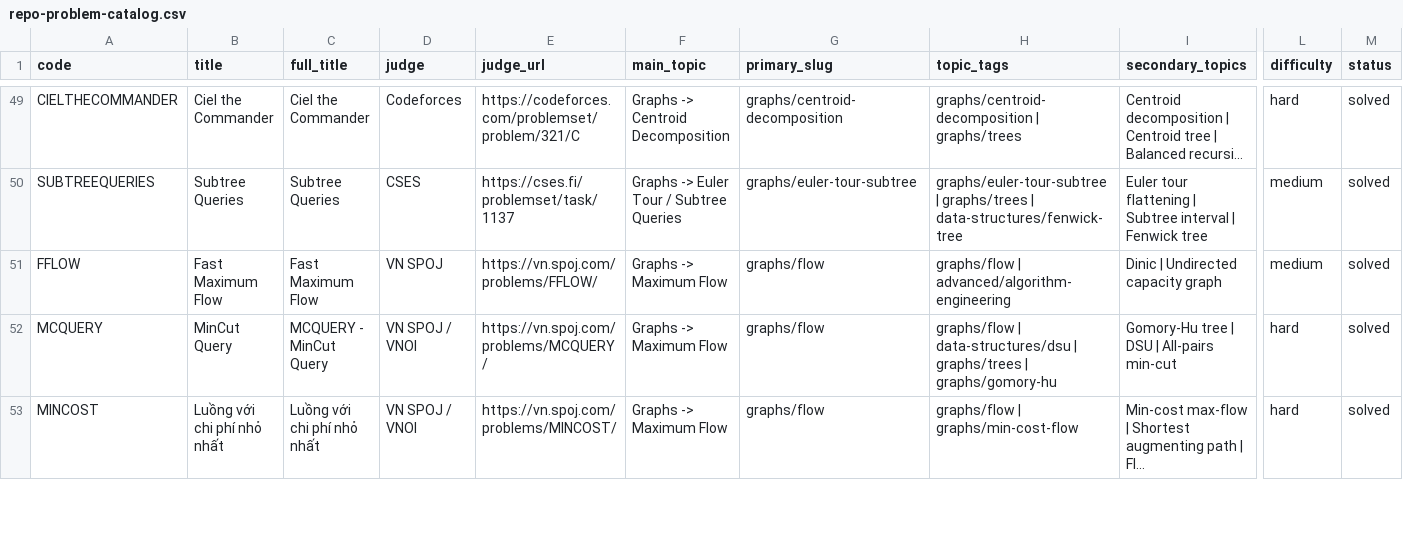
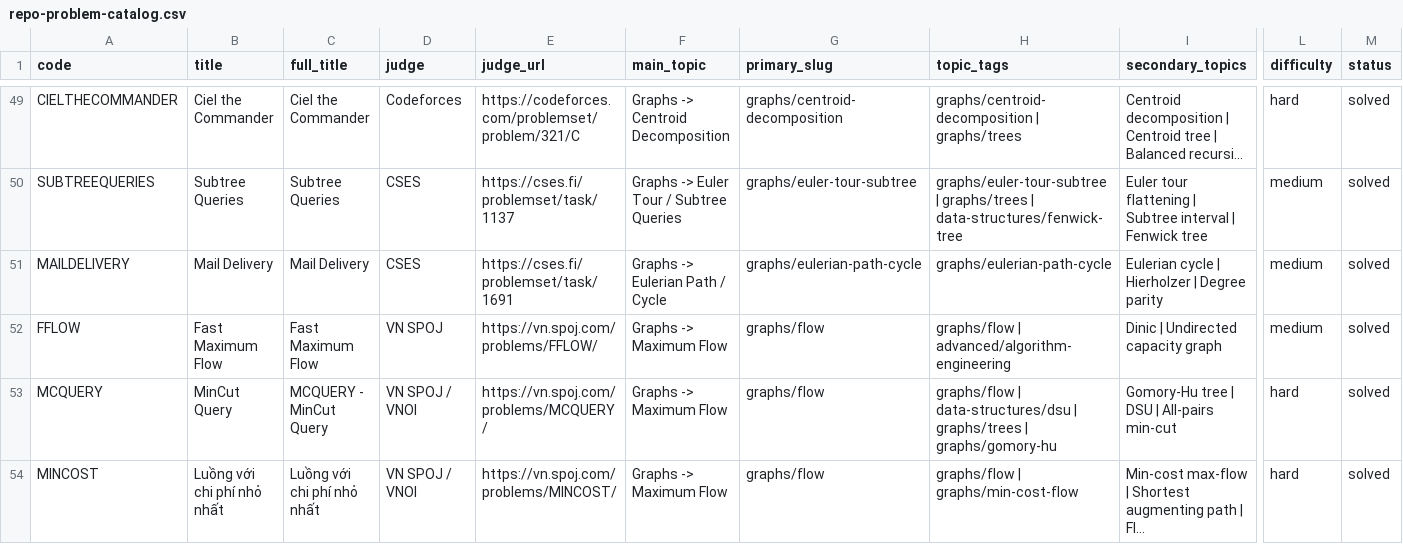
Before and after one commit to mtuann/competitive-programming-cpp, a CSV file: docs/repo-problem-catalog.csv, drawn as a sheet; only a part is shown, gaps mark what is left out; long unchanged cells end in …; rows hold the shown columns only; the diff names each change by its address in the sheet, - before the commit and + after, or states it on an @@ line.

```diff
--- a/docs/repo-problem-catalog.csv
+++ b/docs/repo-problem-catalog.csv
+row 51: MAILDELIVERY | Mail Delivery | Mail Delivery | CSES | https://cses.fi/problemset/task/1691 | Graphs -> Eulerian Path / Cycle | graphs/eulerian-path-cycle | graphs/eulerian-path-cycle | Eulerian cycle | Hierholzer | Degree parity | medium | solved
```
Also changed, not shown: docs/external-problem-catalog.csv, 22 other files.
